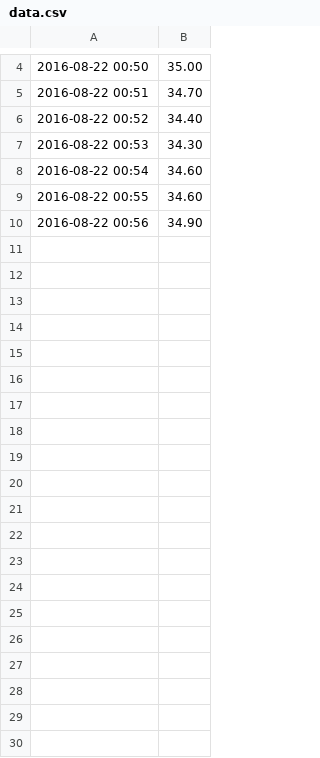
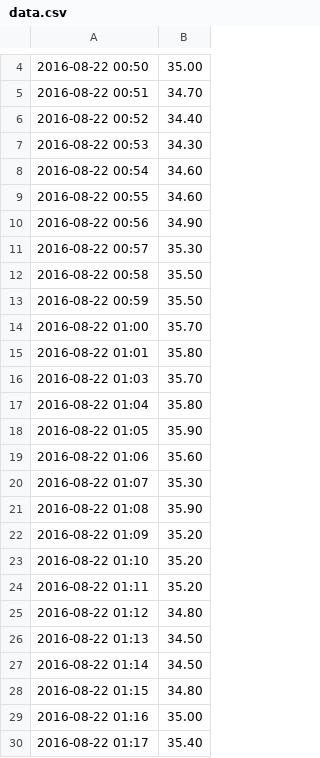
Before and after one commit to nkundu/monitors, a CSV file: data/inputs/humid1/data.csv, drawn as a sheet; only a part is shown, gaps mark what is left out; the diff covers the shown part only.

```diff
--- a/data/inputs/humid1/data.csv
+++ b/data/inputs/humid1/data.csv
@@ -10 +10,21 @@
 2016-08-22 00:56,34.90
+2016-08-22 00:57,35.30
+2016-08-22 00:58,35.50
+2016-08-22 00:59,35.50
+2016-08-22 01:00,35.70
+2016-08-22 01:01,35.80
+2016-08-22 01:03,35.70
+2016-08-22 01:04,35.80
+2016-08-22 01:05,35.90
+2016-08-22 01:06,35.60
+2016-08-22 01:07,35.30
+2016-08-22 01:08,35.90
+2016-08-22 01:09,35.20
+2016-08-22 01:10,35.20
+2016-08-22 01:11,35.20
+2016-08-22 01:12,34.80
+2016-08-22 01:13,34.50
+2016-08-22 01:14,34.50
+2016-08-22 01:15,34.80
+2016-08-22 01:16,35.00
+2016-08-22 01:17,35.40
```
Also changed, not shown: 30 added rows elsewhere in this file, data/inputs/temp1/data.csv, 2 other files.
